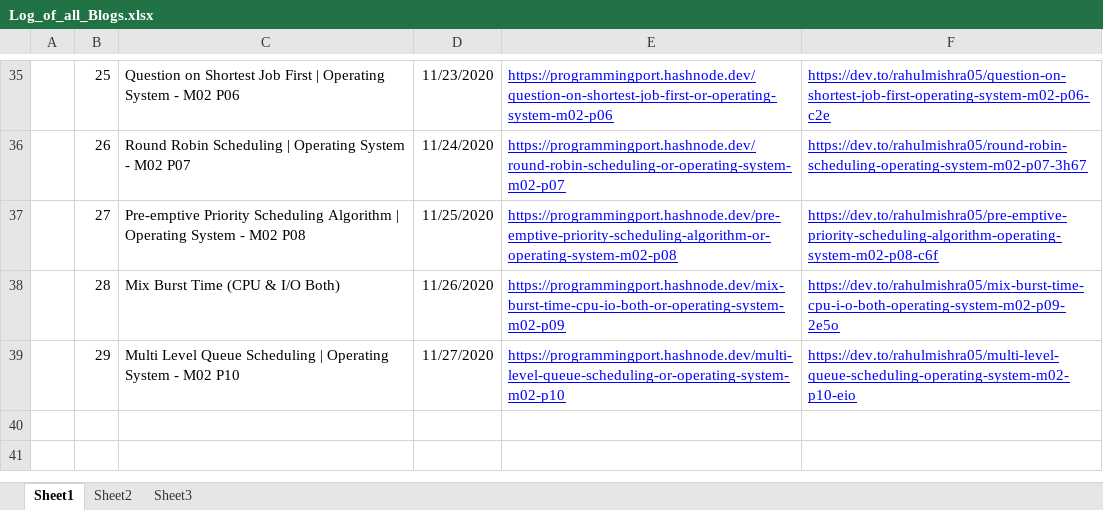
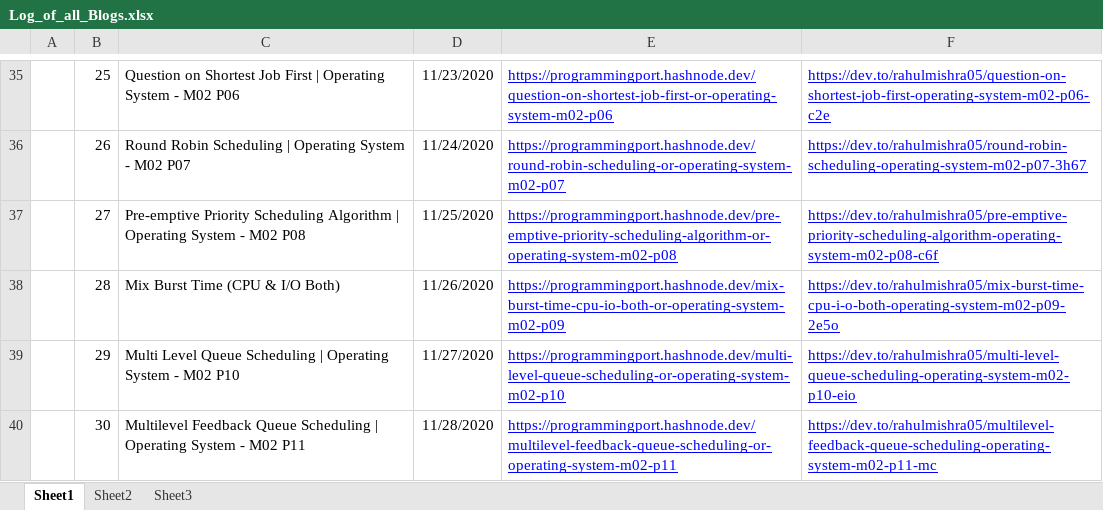
Before and after one commit to rahulMishra05/Blog, an Excel workbook: Log_of_all_Blogs.xlsx, sheet Sheet1, drawn as a sheet; only a part is shown, gaps mark what is left out; values as stored, in another font and other column widths than the file's, no borders; charts and pictures and table styles not drawn; the diff names each change by its address in the sheet, - before the commit and + after, or states it on an @@ line.

Commit message:
Log file updated

```diff
--- a/Log_of_all_Blogs.xlsx (sheet Sheet1)
+++ b/Log_of_all_Blogs.xlsx (sheet Sheet1)
+row 40:  | 30 | Multilevel Feedback Queue Scheduling | Operating System - M02 P11 | 11/28/2020 | https://programmingport.hashnode.dev/multilevel-feedback-queue-scheduling-or-operating-system-m02-p11 | https://dev.to/rahulmishra05/multilevel-feedback-queue-scheduling-operating-system-m02-p11-mc
```
